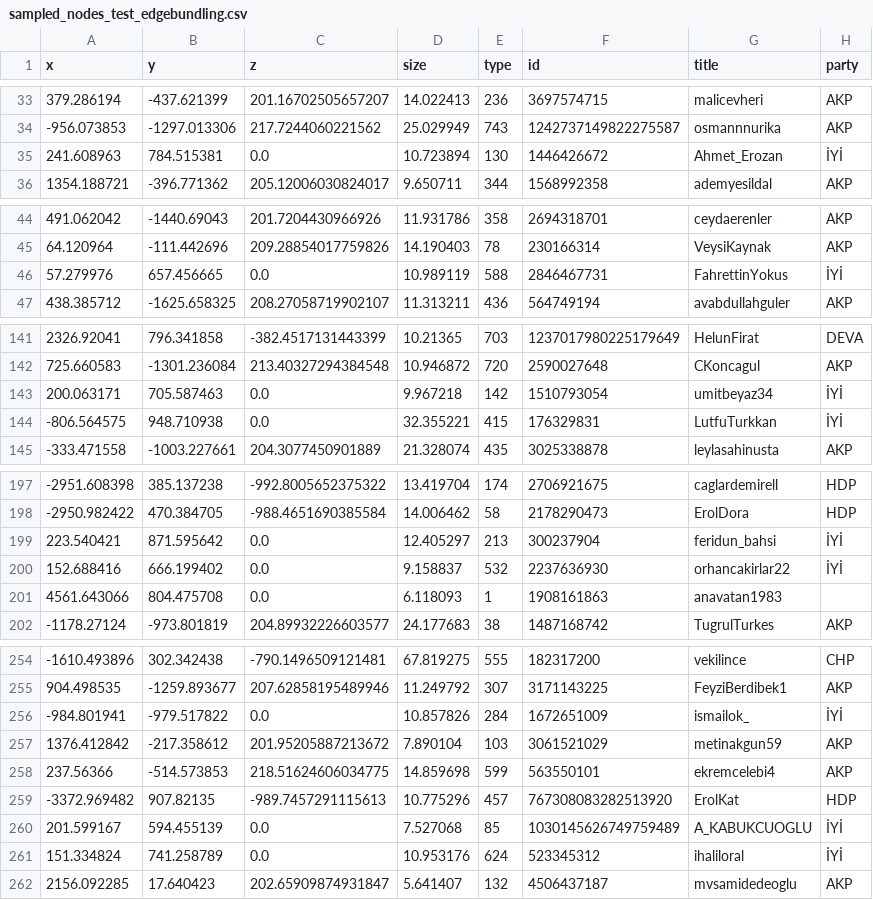
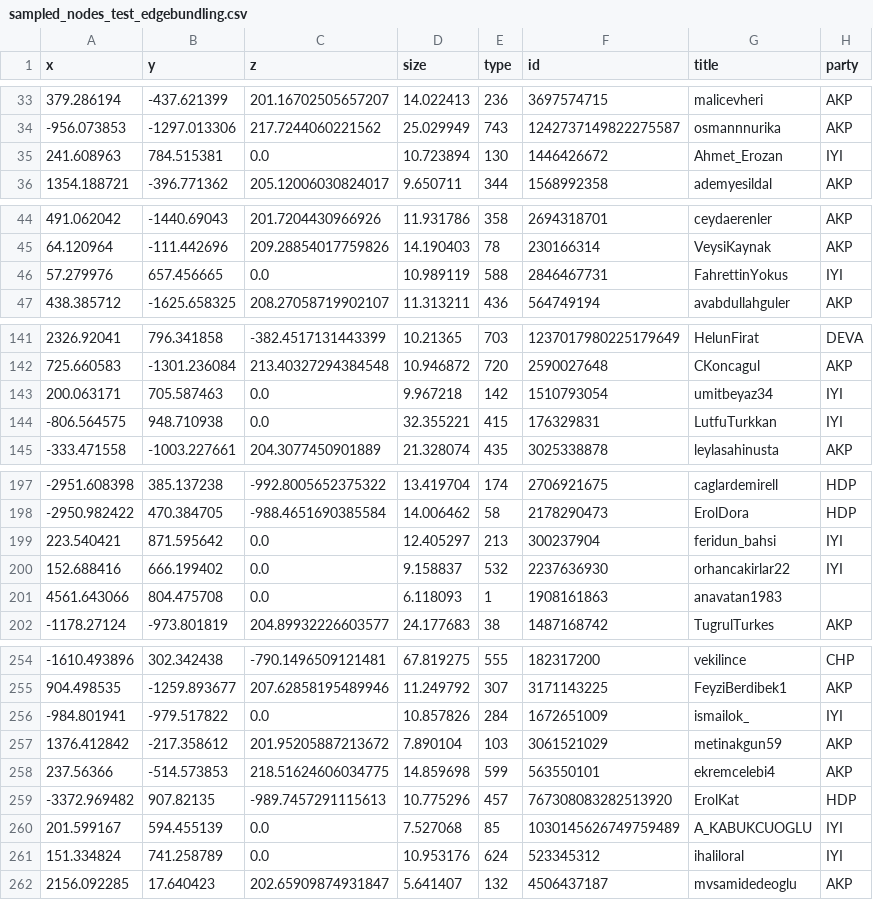
Before and after one commit to Videaparam/3DNET, a CSV file: docs/sampled_nodes_test_edgebundling.csv, drawn as a sheet; only a part is shown, gaps mark what is left out; the diff covers the shown part only.

```diff
--- a/docs/sampled_nodes_test_edgebundling.csv
+++ b/docs/sampled_nodes_test_edgebundling.csv
@@ -34,3 +34,3 @@ x,y,z,size,type,id,title,party
 -956.073853,-1297.013306,217.7244060221562,25.029949,743,1242737149822275587,osmannnurika,AKP
-241.608963,784.515381,0.0,10.723894,130,1446426672,Ahmet_Erozan,İYİ
+241.608963,784.515381,0.0,10.723894,130,1446426672,Ahmet_Erozan,IYI
 1354.188721,-396.771362,205.12006030824017,9.650711,344,1568992358,ademyesildal,AKP
@@ -45,3 +45,3 @@ x,y,z,size,type,id,title,party
 64.120964,-111.442696,209.28854017759826,14.190403,78,230166314,VeysiKaynak,AKP
-57.279976,657.456665,0.0,10.989119,588,2846467731,FahrettinYokus,İYİ
+57.279976,657.456665,0.0,10.989119,588,2846467731,FahrettinYokus,IYI
 438.385712,-1625.658325,208.27058719902107,11.313211,436,564749194,avabdullahguler,AKP
@@ -142,4 +142,4 @@ x,y,z,size,type,id,title,party
 725.660583,-1301.236084,213.40327294384548,10.946872,720,2590027648,CKoncagul,AKP
-200.063171,705.587463,0.0,9.967218,142,1510793054,umitbeyaz34,İYİ
--806.564575,948.710938,0.0,32.355221,415,176329831,LutfuTurkkan,İYİ
+200.063171,705.587463,0.0,9.967218,142,1510793054,umitbeyaz34,IYI
+-806.564575,948.710938,0.0,32.355221,415,176329831,LutfuTurkkan,IYI
 -333.471558,-1003.227661,204.3077450901889,21.328074,435,3025338878,leylasahinusta,AKP
@@ -198,4 +198,4 @@ x,y,z,size,type,id,title,party
 -2950.982422,470.384705,-988.4651690385584,14.006462,58,2178290473,ErolDora,HDP
-223.540421,871.595642,0.0,12.405297,213,300237904,feridun_bahsi,İYİ
-152.688416,666.199402,0.0,9.158837,532,2237636930,orhancakirlar22,İYİ
+223.540421,871.595642,0.0,12.405297,213,300237904,feridun_bahsi,IYI
+152.688416,666.199402,0.0,9.158837,532,2237636930,orhancakirlar22,IYI
 4561.643066,804.475708,0.0,6.118093,1,1908161863,anavatan1983,
@@ -255,3 +255,3 @@ x,y,z,size,type,id,title,party
 904.498535,-1259.893677,207.62858195489946,11.249792,307,3171143225,FeyziBerdibek1,AKP
--984.801941,-979.517822,0.0,10.857826,284,1672651009,ismailok_,İYİ
+-984.801941,-979.517822,0.0,10.857826,284,1672651009,ismailok_,IYI
 1376.412842,-217.358612,201.95205887213672,7.890104,103,3061521029,metinakgun59,AKP
@@ -259,4 +259,4 @@ x,y,z,size,type,id,title,party
 -3372.969482,907.82135,-989.7457291115613,10.775296,457,767308083282513920,ErolKat,HDP
-201.599167,594.455139,0.0,7.527068,85,1030145626749759489,A_KABUKCUOGLU,İYİ
-151.334824,741.258789,0.0,10.953176,624,523345312,ihaliloral,İYİ
+201.599167,594.455139,0.0,7.527068,85,1030145626749759489,A_KABUKCUOGLU,IYI
+151.334824,741.258789,0.0,10.953176,624,523345312,ihaliloral,IYI
 2156.092285,17.640423,202.65909874931847,5.641407,132,4506437187,mvsamidedeoglu,AKP
```
Also changed, not shown: 7 edited cells elsewhere in this file, sampled_nodes_test_edgebundling.csv, 6 other files.
